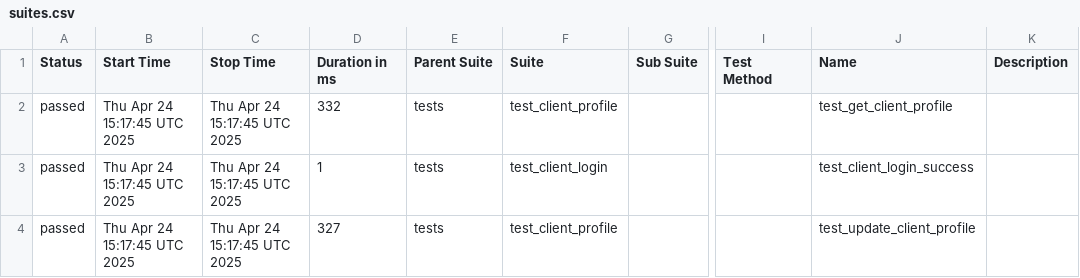
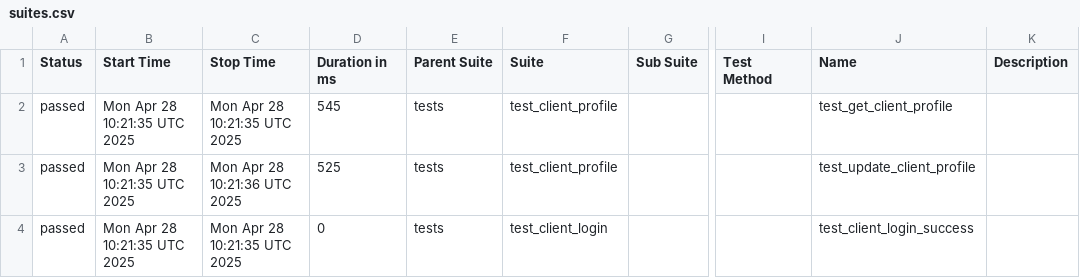
Before and after one commit to evarnavs/api_demo_tests, a CSV file: data/suites.csv, drawn as a sheet; only a part is shown, gaps mark what is left out; the diff names each change by its address in the sheet, - before the commit and + after, or states it on an @@ line.

```diff
--- a/data/suites.csv
+++ b/data/suites.csv
-B2:B4 (Start Time): Thu Apr 24 15:17:45 UTC 2025
+B2:B4 (Start Time): Mon Apr 28 10:21:35 UTC 2025
-C2 (Stop Time): Thu Apr 24 15:17:45 UTC 2025
+C2 (Stop Time): Mon Apr 28 10:21:35 UTC 2025
-D2 (Duration in ms): 332
+D2 (Duration in ms): 545
-C3 (Stop Time): Thu Apr 24 15:17:45 UTC 2025
+C3 (Stop Time): Mon Apr 28 10:21:36 UTC 2025
-D3 (Duration in ms): 1
+D3 (Duration in ms): 525
-F3 (Suite): test_client_login
+F3 (Suite): test_client_profile
-J3 (Name): test_client_login_success
+J3 (Name): test_update_client_profile
-C4 (Stop Time): Thu Apr 24 15:17:45 UTC 2025
+C4 (Stop Time): Mon Apr 28 10:21:35 UTC 2025
-D4 (Duration in ms): 327
+D4 (Duration in ms): 0
-F4 (Suite): test_client_profile
+F4 (Suite): test_client_login
-J4 (Name): test_update_client_profile
+J4 (Name): test_client_login_success
```
Also changed, not shown: 40 other files.
